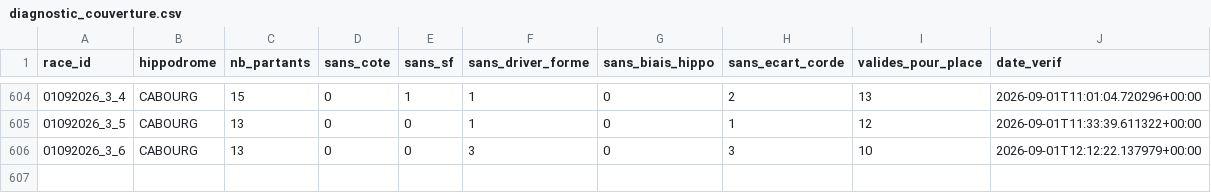
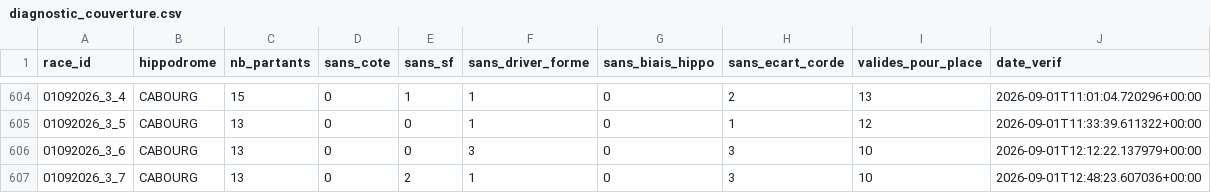
Before and after one commit to Falcon78ux/pmu-paper-trading, a CSV file: diagnostic_couverture.csv, drawn as a sheet; only a part is shown, gaps mark what is left out; the diff names each change by its address in the sheet, - before the commit and + after, or states it on an @@ line.

```diff
--- a/diagnostic_couverture.csv
+++ b/diagnostic_couverture.csv
+row 607: 01092026_3_7 | CABOURG | 13 | 0 | 2 | 1 | 0 | 3 | 10 | 2026-09-01T12:48:23.607036+00:00
```
Also changed, not shown: 3 other files.
